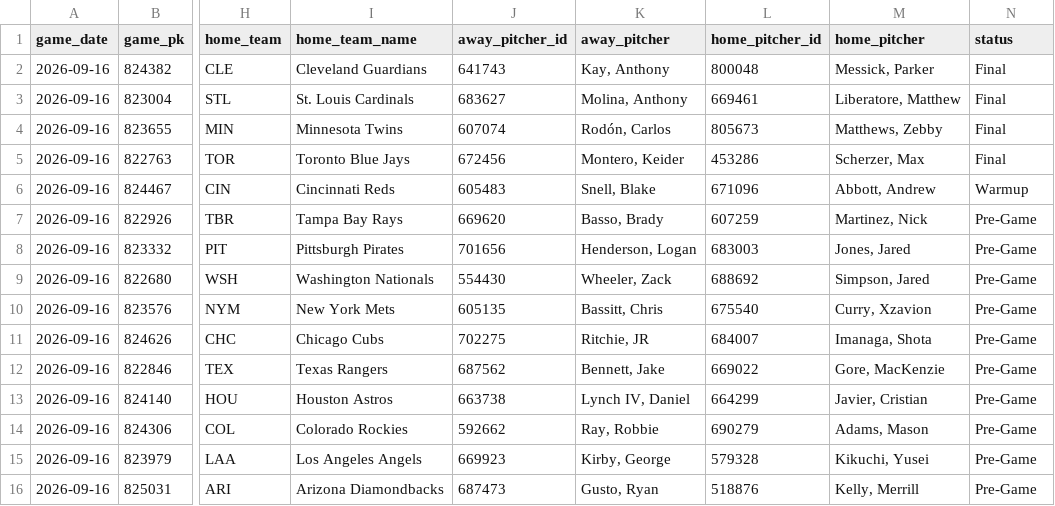
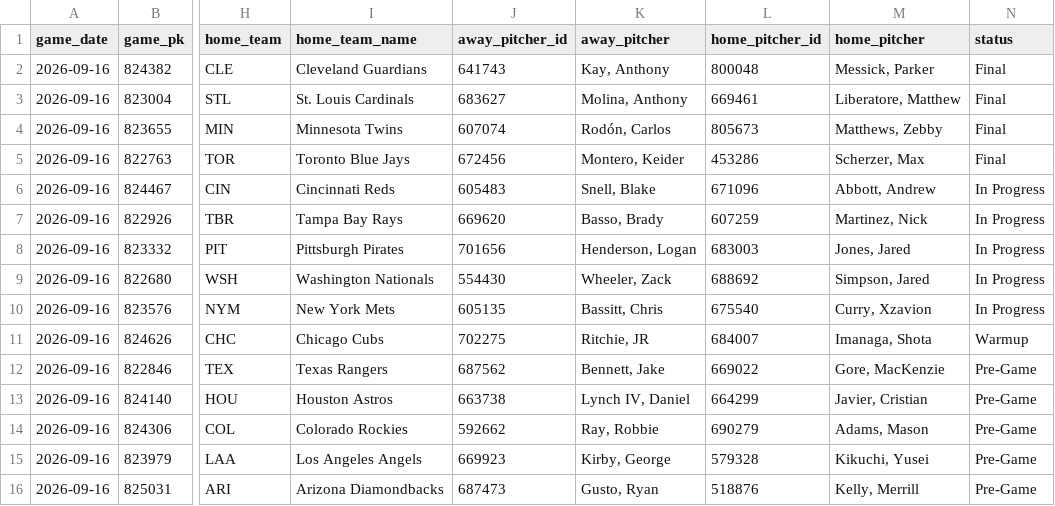
Before and after one commit to johnnydoe314/mlb-data, a CSV file: data/probable_pitchers.csv, drawn as a sheet; only a part is shown, gaps mark what is left out; the diff names each change by its address in the sheet, - before the commit and + after, or states it on an @@ line.

Commit message:
Pitchers update 23:33 UTC

```diff
--- a/data/probable_pitchers.csv
+++ b/data/probable_pitchers.csv
-N6 (status): Warmup
+N6 (status): In Progress
-N7:N10 (status): Pre-Game
+N7:N10 (status): In Progress
-N11 (status): Pre-Game
+N11 (status): Warmup
```
